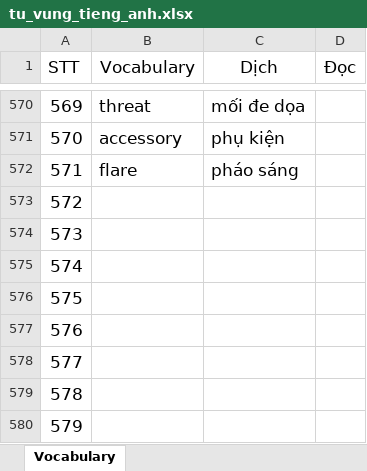
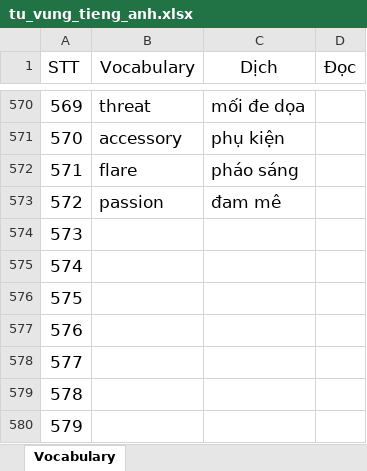
Before and after one commit to hieubuict96/Programming, an Excel workbook: document/tu_vung_tieng_anh.xlsx, sheet Vocabulary, drawn as a sheet; only a part is shown, gaps mark what is left out; values as stored, in another font and other column widths than the file's, no borders; table styles not drawn; the diff names each change by its address in the sheet, - before the commit and + after, or states it on an @@ line.

Commit message:
fds

```diff
--- a/document/tu_vung_tieng_anh.xlsx (sheet Vocabulary)
+++ b/document/tu_vung_tieng_anh.xlsx (sheet Vocabulary)
-B573 (Vocabulary): (empty)
+B573 (Vocabulary): passion
-C573 (Dịch): (empty)
+C573 (Dịch): đam mê
```
